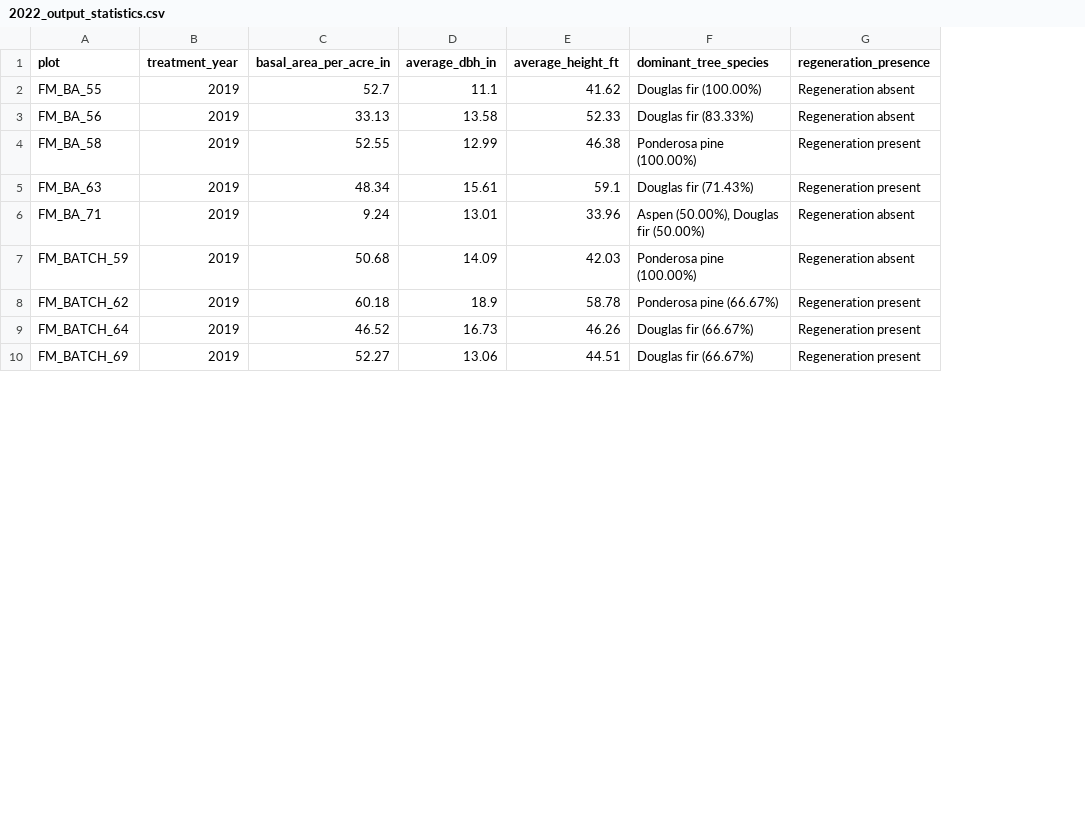
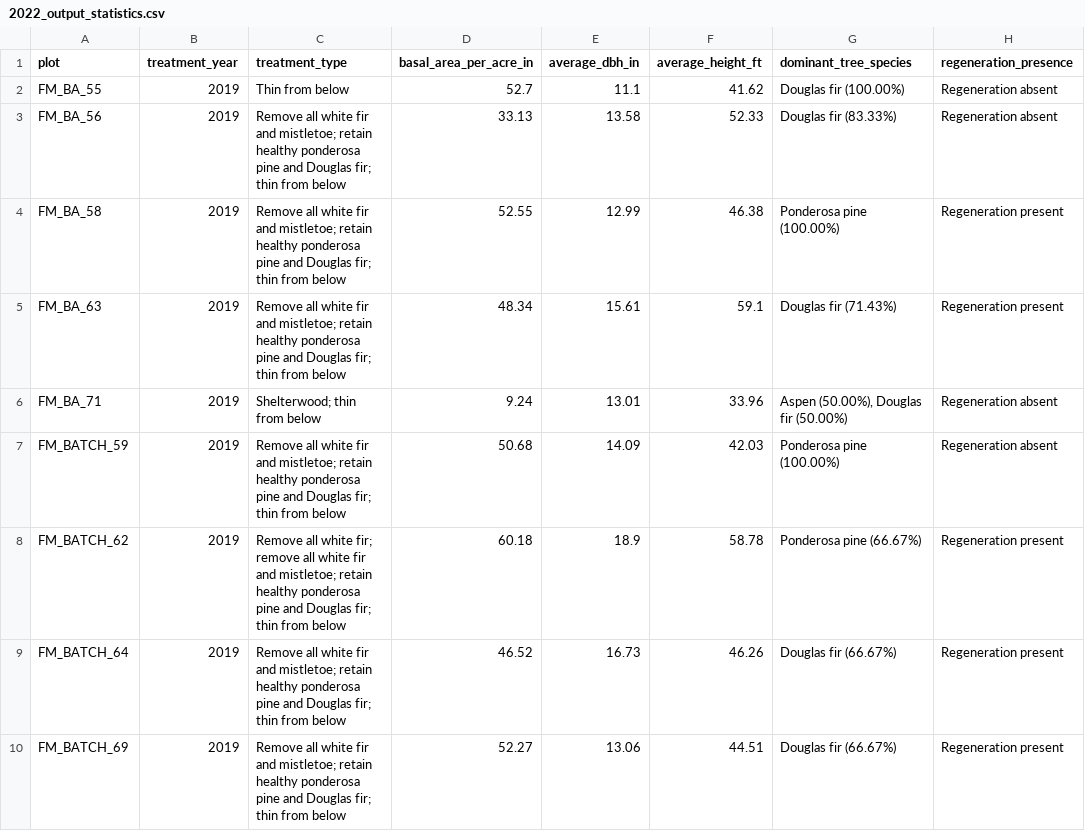
Before and after one commit to harley-zhang/Conservation_statistics, a CSV file: plot_stats/2022/2022_output_statistics.csv, drawn as a sheet; only a part is shown; the diff names each change by its address in the sheet, - before the commit and + after, or states it on an @@ line.

```diff
--- a/plot_stats/2022/2022_output_statistics.csv
+++ b/plot_stats/2022/2022_output_statistics.csv
+column C (treatment_type), rows 2-10: Thin from below | Remove all white fir and mistletoe; retain healthy ponderosa pine and Douglas fir; thin from below | Remove all white fir and mistletoe; retain healthy ponderosa pine and Douglas fir; thin from below | Remove all white fir and mistletoe; retain healthy ponderosa pine and Douglas fir; thin from below | Shelterwood; thin from below | Remove all white fir and mistletoe; retain healthy ponderosa pine and Douglas fir; thin from below | Remove all white fir; remove all white fir and mistletoe; retain healthy ponderosa pine and Douglas fir; thin from below | Remove all white fir and mistletoe; retain healthy ponderosa pine and Douglas fir; thin from below | Remove all white fir and mistletoe; retain healthy ponderosa pine and Douglas fir; thin from below
```
Also changed, not shown: plot_stats/2023/2023_output_statistics.csv, 4 other files.
